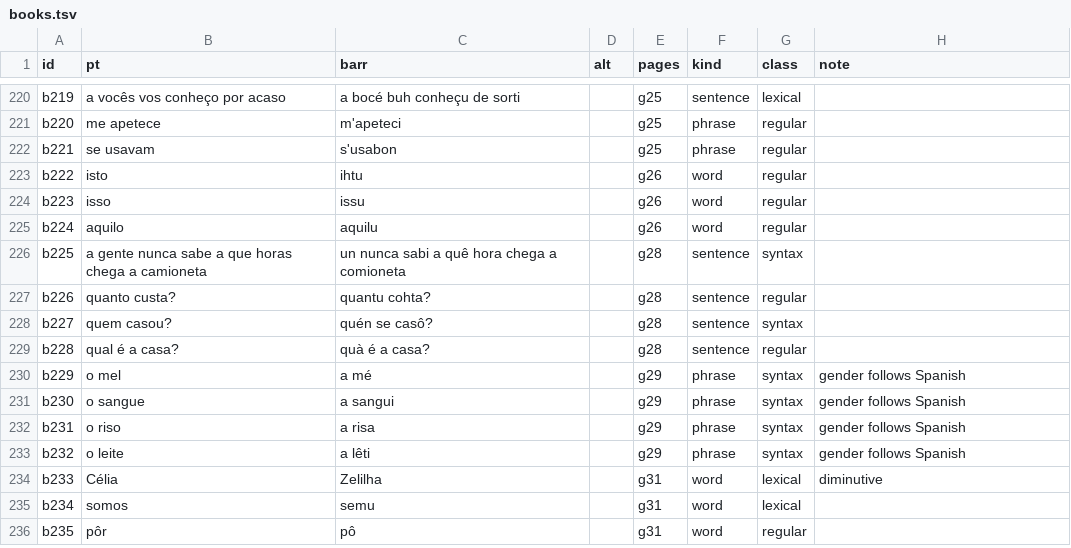
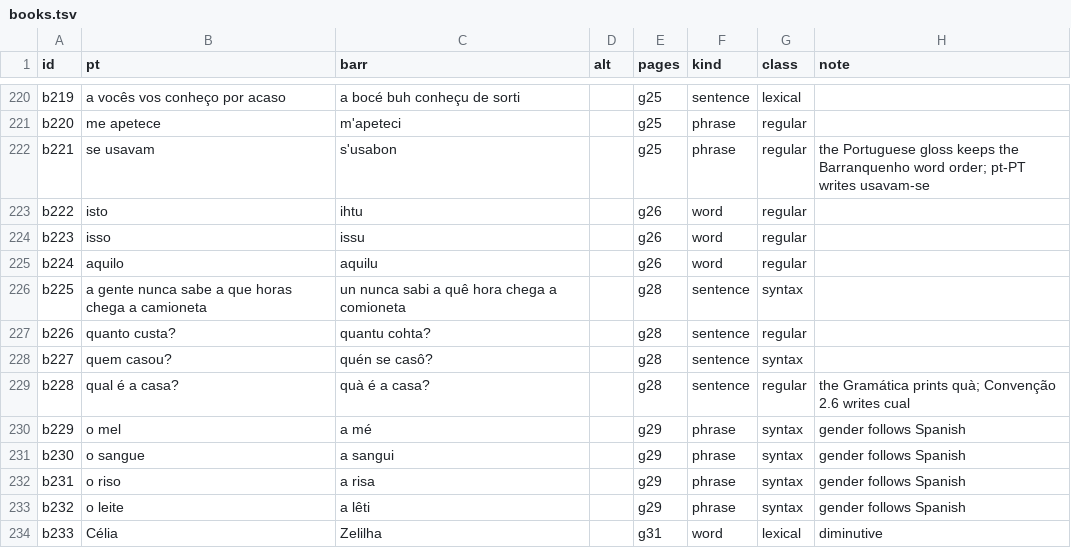
Before and after one commit to TigreGotico/pt2barranquenho, a TSV file: gold/books.tsv, drawn as a sheet; only a part is shown, gaps mark what is left out; the shorter side is filled out with more unchanged rows.

```diff
--- a/gold/books.tsv
+++ b/gold/books.tsv
@@ -221,3 +221,3 @@ b219	a vocês vos conheço por acaso	a bocé buh conheçu de sorti		g25	sentence
 b220	me apetece	m'apeteci		g25	phrase	regular	
-b221	se usavam	s'usabon		g25	phrase	regular	
+b221	se usavam	s'usabon		g25	phrase	regular	the Portuguese gloss keeps the Barranquenho word order; pt-PT writes usavam-se
 b222	isto	ihtu		g26	word	regular	
@@ -228,3 +228,3 @@ b226	quanto custa?	quantu cohta?		g28	sentence	regular
 b227	quem casou?	quén se casô?		g28	sentence	syntax	
-b228	qual é a casa?	quà é a casa?		g28	sentence	regular	
+b228	qual é a casa?	quà é a casa?		g28	sentence	regular	the Gramática prints quà; Convenção 2.6 writes cual
 b229	o mel	a mé		g29	phrase	syntax	gender follows Spanish
```
Also changed, not shown: rules/citations.tsv, 5 other files.
